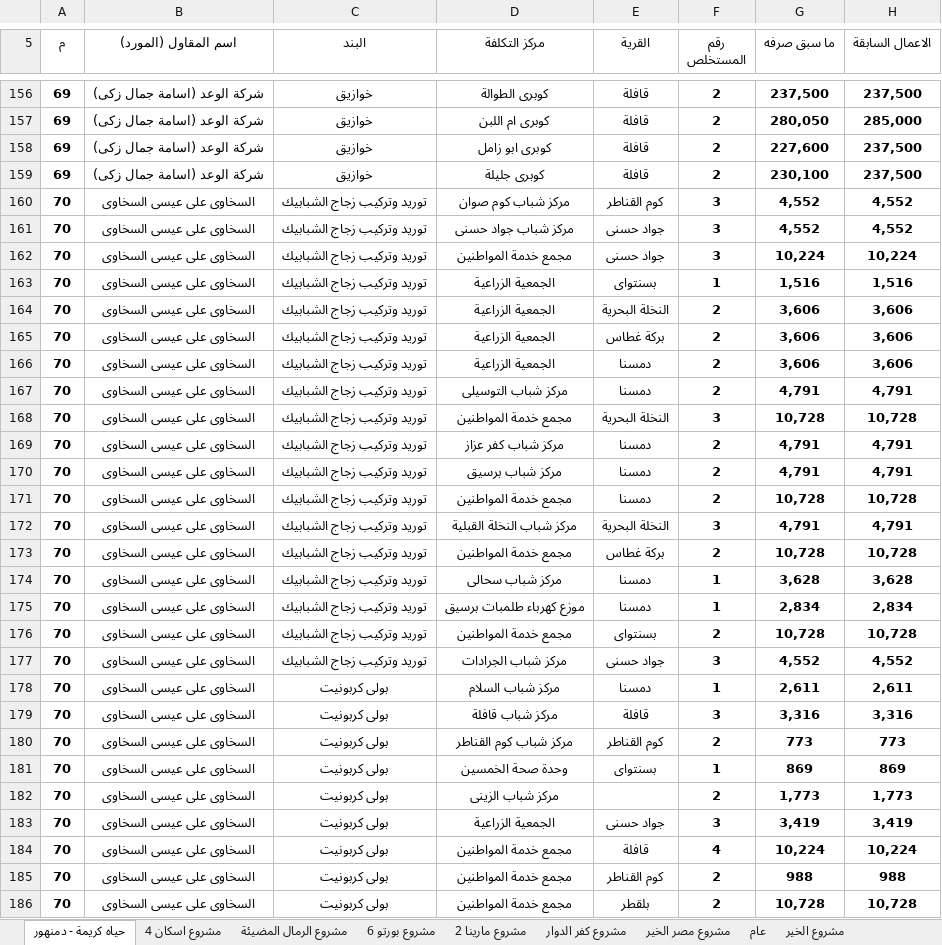
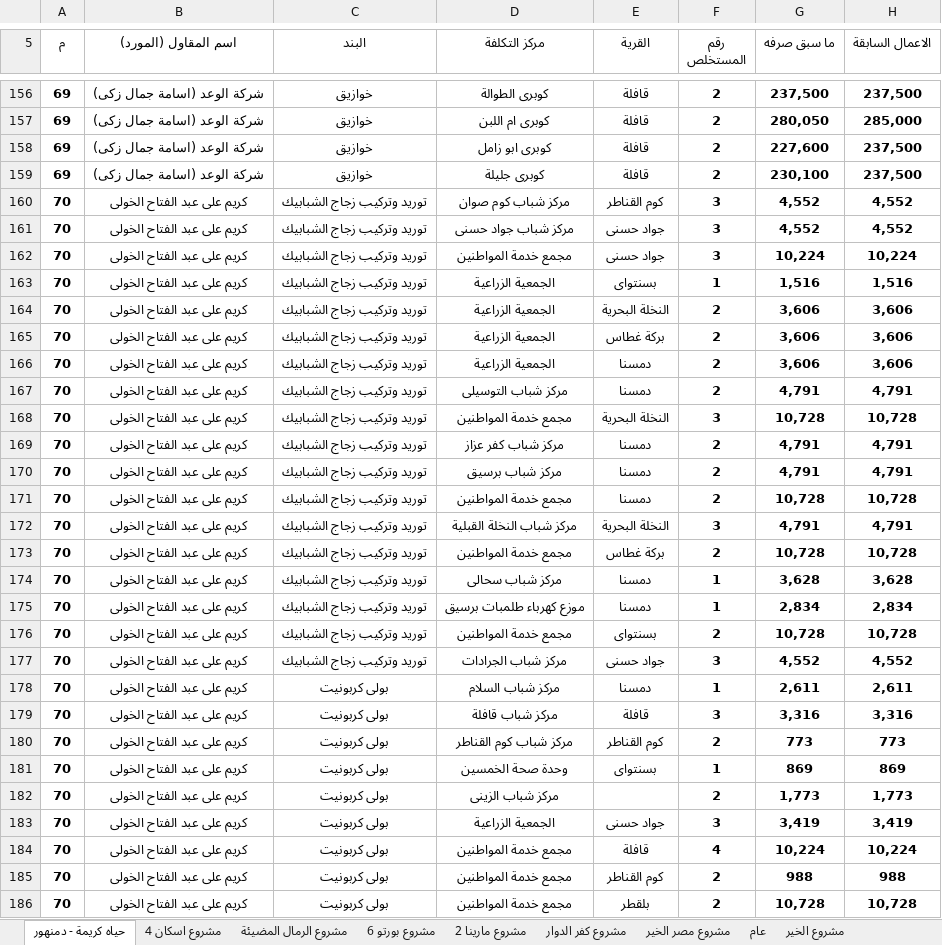
Before and after one commit to ahmedselsheikh/value-of-works, an Excel workbook: data.xlsx, sheet حياه كريمة - دمنهور, drawn as a sheet; only a part is shown, gaps mark what is left out; values as stored, in another font and other column widths than the file's, no borders; the diff covers the shown part only; the diff names each change by its address in the sheet, - before the commit and + after, or states it on an @@ line.

Commit message:
update 14-5-2023

```diff
--- a/data.xlsx (sheet حياه كريمة - دمنهور)
+++ b/data.xlsx (sheet حياه كريمة - دمنهور)
-B160:B186 (اسم المقاول (المورد)): السخاوى على عيسى السخاوى
+B160:B186 (اسم المقاول (المورد)): كريم على عبد الفتاح الخولى
```
Also changed, not shown: 6 edited cells elsewhere in this sheet.
